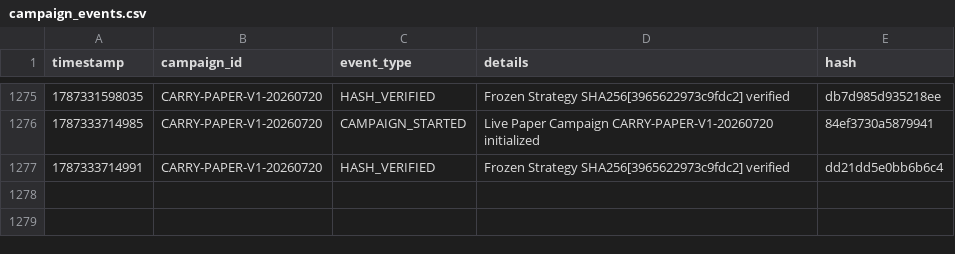
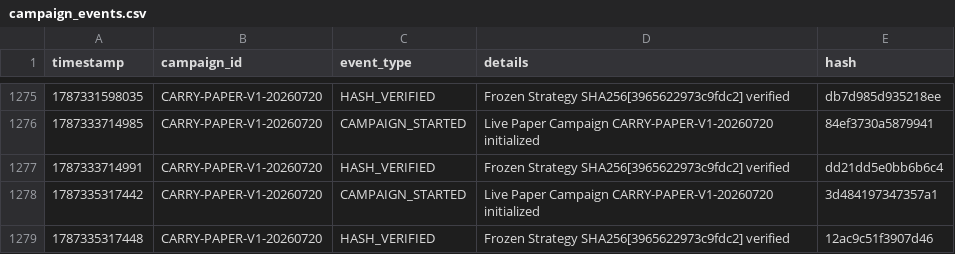
Before and after one commit to SaifAl-Sabaneh/Trading_AI_System, a CSV file: Trading_AI_System/database/campaign_events.csv, drawn as a sheet; only a part is shown, gaps mark what is left out.

```diff
--- a/Trading_AI_System/database/campaign_events.csv
+++ b/Trading_AI_System/database/campaign_events.csv
@@ -1277 +1277,3 @@ timestamp,campaign_id,event_type,details,hash
 1787333714991,CARRY-PAPER-V1-20260720,HASH_VERIFIED,Frozen Strategy SHA256[3965622973c9fdc2] verified,dd21dd5e0bb6b6c4
+1787335317442,CARRY-PAPER-V1-20260720,CAMPAIGN_STARTED,Live Paper Campaign CARRY-PAPER-V1-20260720 initialized,3d484197347357a1
+1787335317448,CARRY-PAPER-V1-20260720,HASH_VERIFIED,Frozen Strategy SHA256[3965622973c9fdc2] verified,12ac9c51f3907d46
```
Also changed, not shown: 1 other file.
